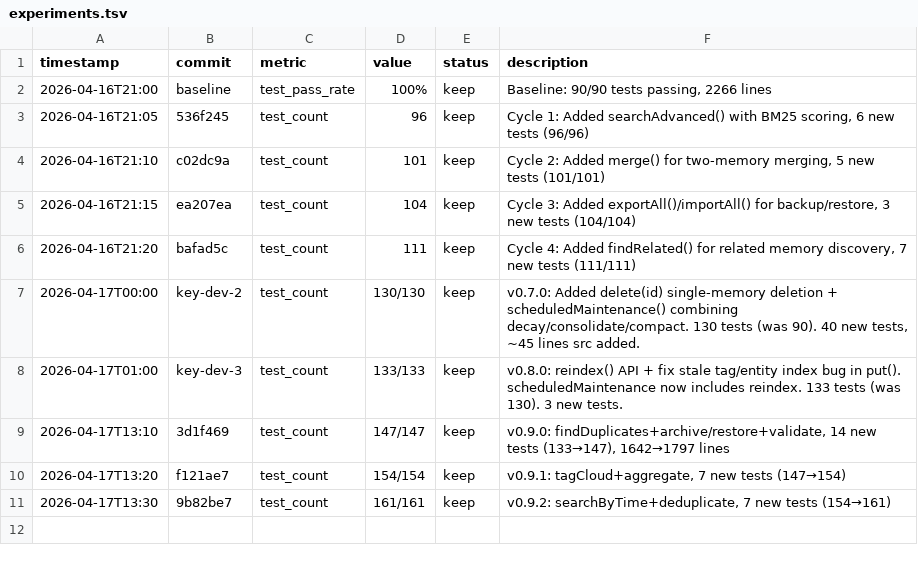
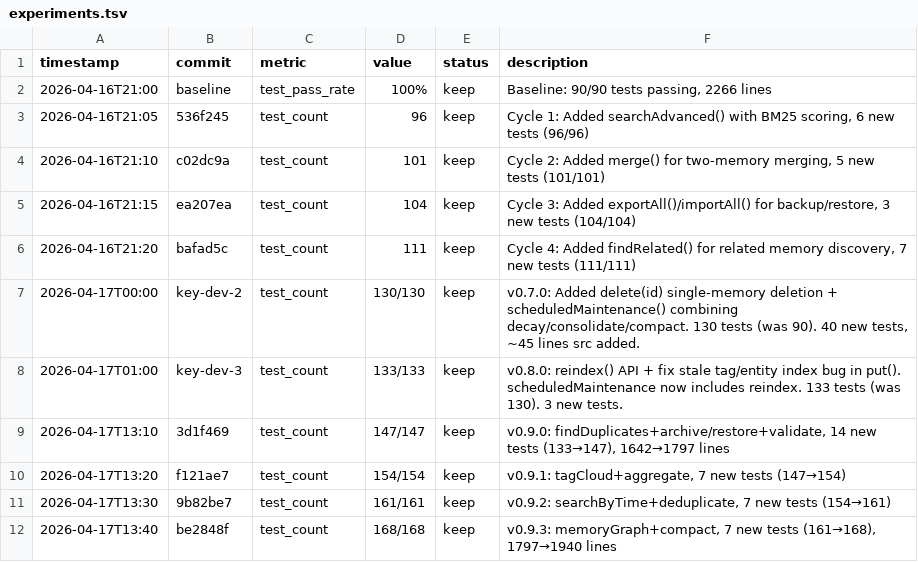
Before and after one commit to robertsong2019/openclaw-workspace, a TSV file: projects/agent-memory-service/experiments.tsv, drawn as a sheet; the diff names each change by its address in the sheet, - before the commit and + after, or states it on an @@ line.

```diff
--- a/projects/agent-memory-service/experiments.tsv
+++ b/projects/agent-memory-service/experiments.tsv
+row 12: 2026-04-17T13:40 | be2848f | test_count | 168/168 | keep | v0.9.3: memoryGraph+compact, 7 new tests (161→168), 1797→1940 lines
```
Also changed, not shown: 6 other files.
